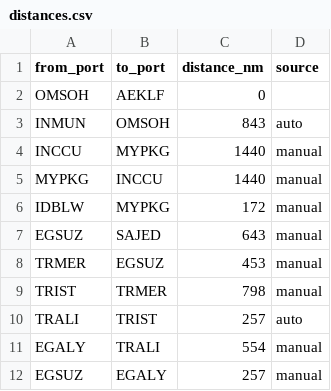
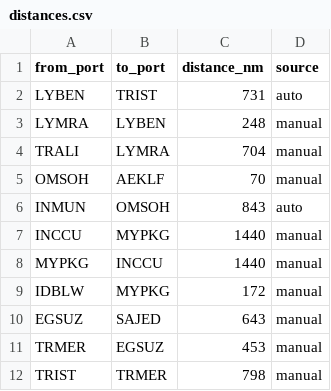
Before and after one commit to LeahLiuL/Schedule-Simulation, a CSV file: shipping_data/distances.csv, drawn as a sheet; only a part is shown; the shorter side is filled out with more unchanged rows.

Commit message:
Update distances.csv via Data Manager (2026-04-15)

```diff
--- a/shipping_data/distances.csv
+++ b/shipping_data/distances.csv
@@ -1,3 +1,6 @@
 from_port,to_port,distance_nm,source
-OMSOH,AEKLF,0,
+LYBEN,TRIST,731,auto
+LYMRA,LYBEN,248,manual
+TRALI,LYMRA,704,manual
+OMSOH,AEKLF,70,manual
 INMUN,OMSOH,843,auto
```
